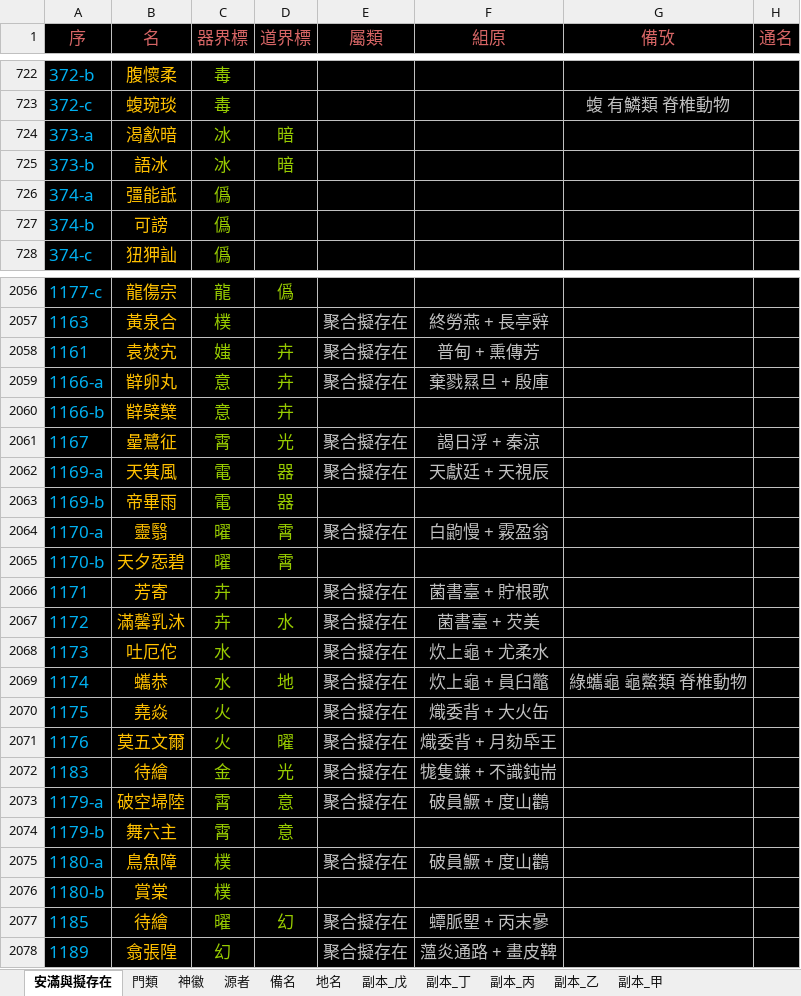
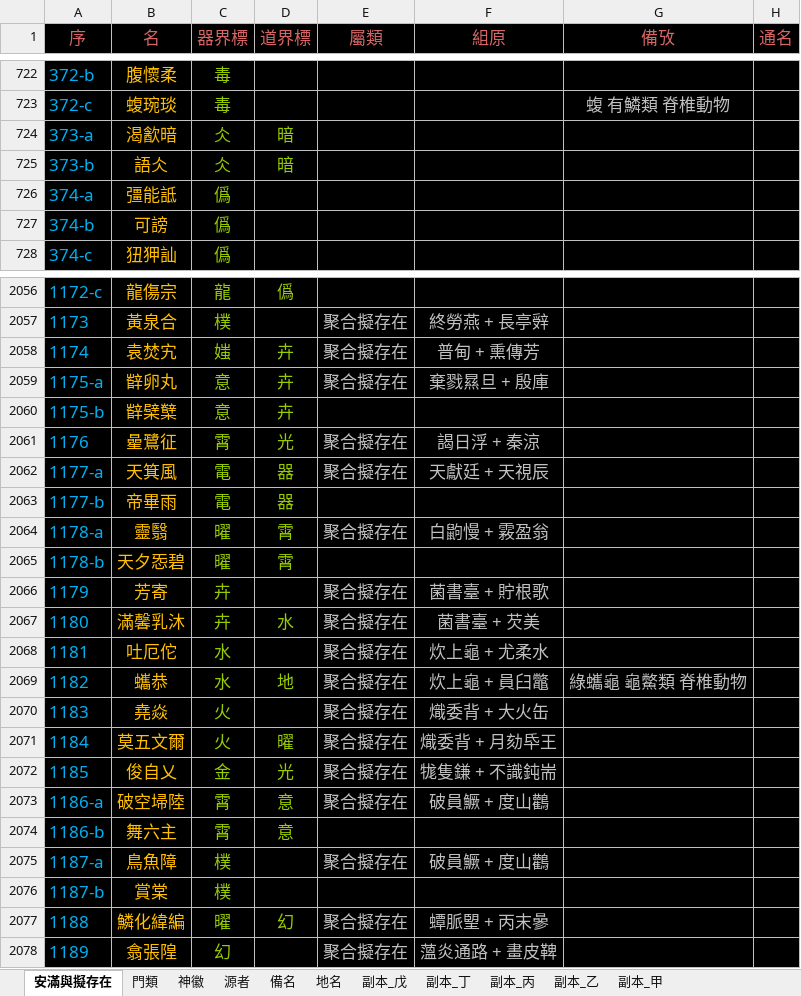
Before and after one commit to sealleci/AnMan, an Excel workbook: docs/滿徽源集_版己.xlsx, sheet 安滿與擬存在, drawn as a sheet; only a part is shown, gaps mark what is left out; values as stored, in another font and other column widths than the file's, no borders; the diff covers the shown part only; the diff names each change by its address in the sheet, - before the commit and + after, or states it on an @@ line.

```diff
--- a/docs/滿徽源集_版己.xlsx (sheet 安滿與擬存在)
+++ b/docs/滿徽源集_版己.xlsx (sheet 安滿與擬存在)
-C724:C725 (器界標): 冰
+C724:C725 (器界標): 仌
-B725 (名): 語冰
+B725 (名): 語仌
-A2056 (序): 1177-c
+A2056 (序): 1172-c
-A2057 (序): 1163
+A2057 (序): 1173
-A2058 (序): 1161
+A2058 (序): 1174
-A2059 (序): 1166-a
+A2059 (序): 1175-a
-A2060 (序): 1166-b
+A2060 (序): 1175-b
-A2061 (序): 1167
+A2061 (序): 1176
-A2062 (序): 1169-a
+A2062 (序): 1177-a
-A2063 (序): 1169-b
+A2063 (序): 1177-b
-A2064 (序): 1170-a
+A2064 (序): 1178-a
-A2065 (序): 1170-b
+A2065 (序): 1178-b
-A2066 (序): 1171
+A2066 (序): 1179
-A2067 (序): 1172
+A2067 (序): 1180
-A2068 (序): 1173
+A2068 (序): 1181
-A2069 (序): 1174
+A2069 (序): 1182
-A2070 (序): 1175
+A2070 (序): 1183
-A2071 (序): 1176
+A2071 (序): 1184
-A2072 (序): 1183
+A2072 (序): 1185
-B2072 (名): 待繪
+B2072 (名): 俊自乂
-A2073 (序): 1179-a
+A2073 (序): 1186-a
-A2074 (序): 1179-b
+A2074 (序): 1186-b
-A2075 (序): 1180-a
+A2075 (序): 1187-a
-A2076 (序): 1180-b
+A2076 (序): 1187-b
-A2077 (序): 1185
+A2077 (序): 1188
-B2077 (名): 待繪
+B2077 (名): 鱗化緯編
```
Also changed, not shown: 140 edited cells elsewhere in this sheet, 10 other files.
